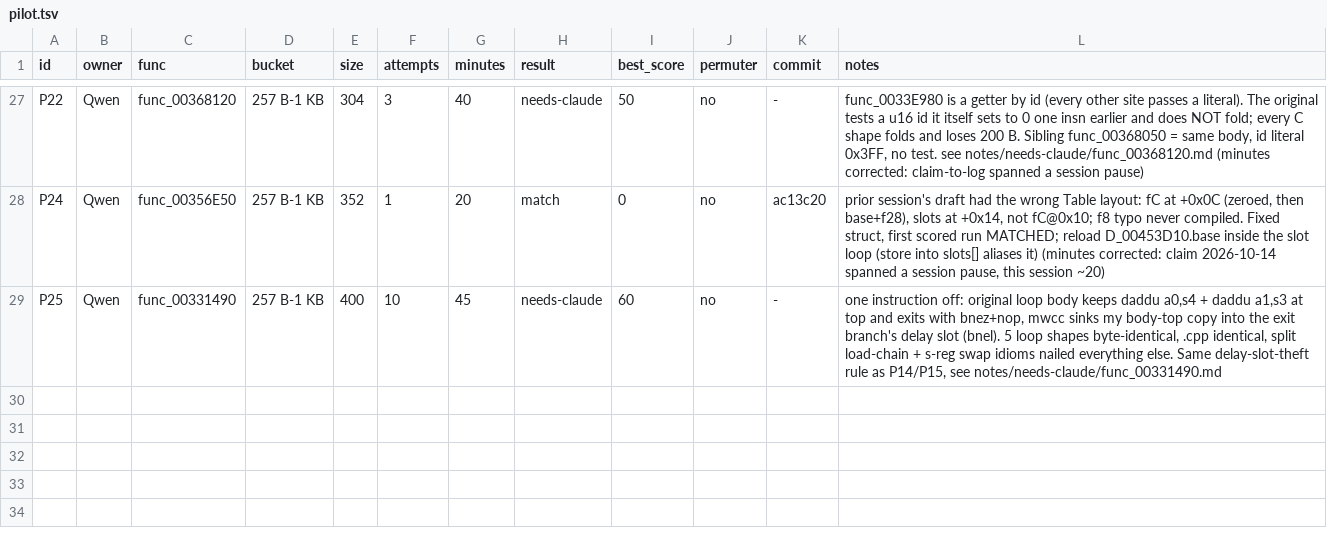
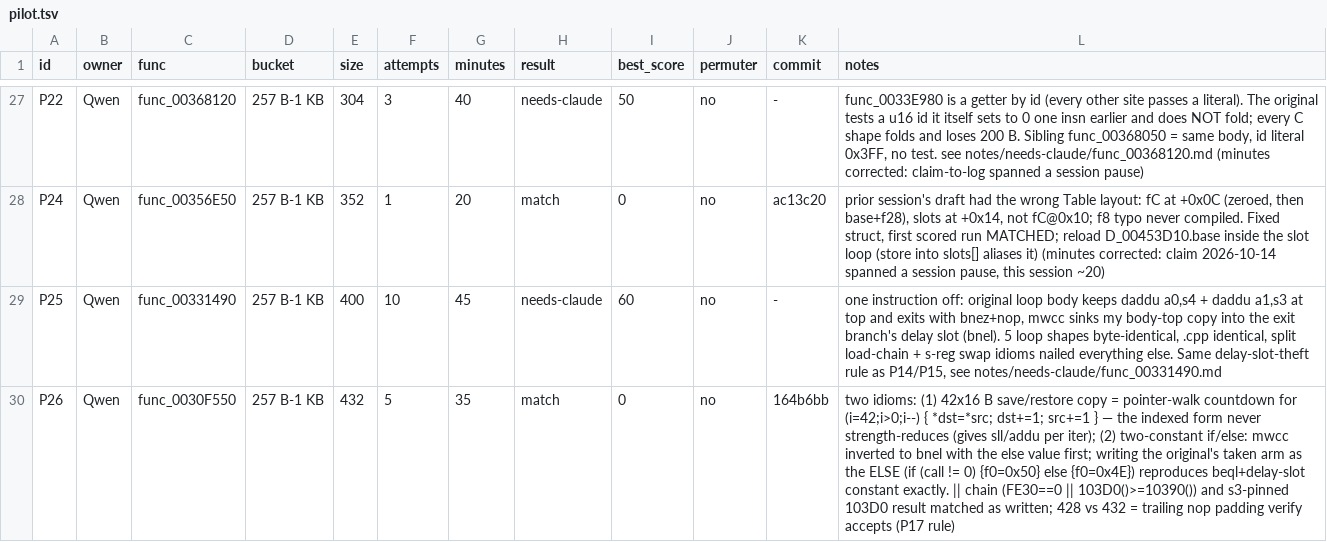
Before and after one commit to Yakuru-43/dq8-decomp, a TSV file: notes/pilot.tsv, drawn as a sheet; only a part is shown, gaps mark what is left out.

```diff
--- a/notes/pilot.tsv
+++ b/notes/pilot.tsv
@@ -29 +29,2 @@ P24	Qwen	func_00356E50	257 B-1 KB	352	1	20	match	0	no	ac13c20	prior session's dr
 P25	Qwen	func_00331490	257 B-1 KB	400	10	45	needs-claude	60	no	-	one instruction off: original loop body keeps daddu a0,s4 + daddu a1,s3 at top and exits with bnez+nop, mwcc sinks my body-top copy into the exit branch's delay slot (bnel). 5 loop shapes byte-identical, .cpp identical, split load-chain + s-reg swap idioms nailed everything else. Same delay-slot-theft rule as P14/P15, see notes/needs-claude/func_00331490.md
+P26	Qwen	func_0030F550	257 B-1 KB	432	5	35	match	0	no	164b6bb	two idioms: (1) 42x16 B save/restore copy = pointer-walk countdown for (i=42;i>0;i--) { *dst=*src; dst+=1; src+=1 } — the indexed form never strength-reduces (gives sll/addu per iter); (2) two-constant if/else: mwcc inverted to bnel with the else value first; writing the original's taken arm as the ELSE (if (call != 0) {f0=0x50} else {f0=0x4E}) reproduces beql+delay-slot constant exactly. || chain (FE30==0 || 103D0()>=10390()) and s3-pinned 103D0 result matched as written; 428 vs 432 = trailing nop padding verify accepts (P17 rule)
```
Also changed, not shown: 1 other file.
